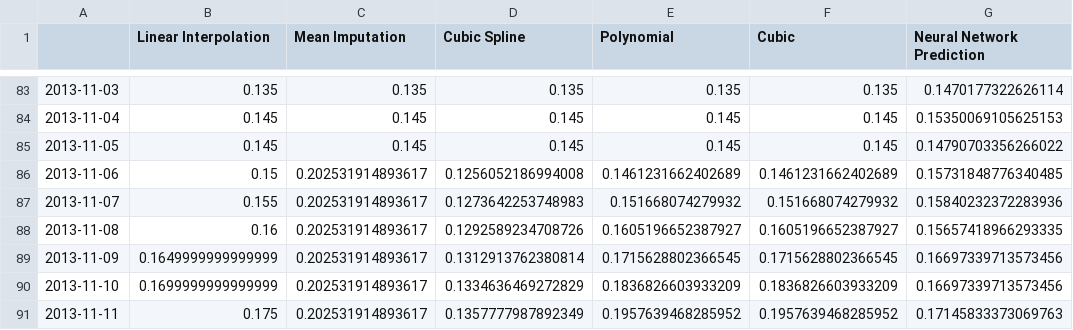
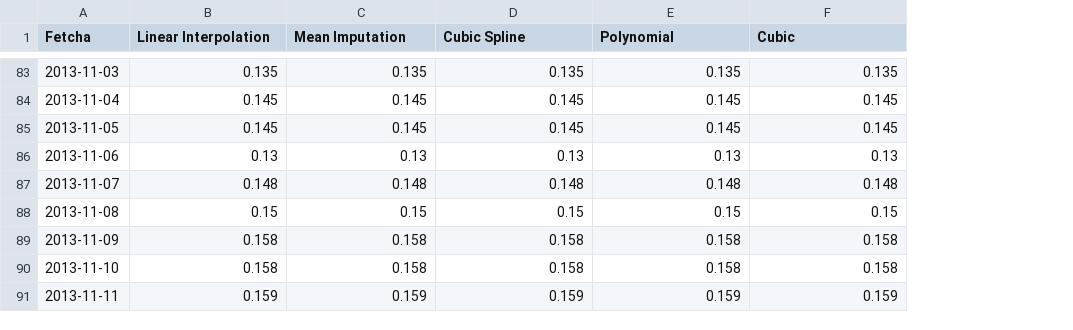
Before and after one commit to WrenMoon/Filling-and-Predicting-Dataset-Gaps, a CSV file: Data/Filled_Chlorophyll_Data.csv, drawn as a sheet; only a part is shown, gaps mark what is left out; the diff covers the shown part only; the diff names each change by its address in the sheet, - before the commit and + after, or states it on an @@ line.

Commit message:
Master code running large number of plots to show the advantages of our neural network

```diff
--- a/Data/Filled_Chlorophyll_Data.csv
+++ b/Data/Filled_Chlorophyll_Data.csv
-column G (Neural Network Prediction), rows 83-91: 0.1470177322626114 | 0.15350069105625153 | 0.14790703356266022 | 0.15731848776340485 | 0.15840232372283936 | 0.15657418966293335 | 0.16697339713573456 | 0.16697339713573456 | 0.17145833373069763
-A1: (empty)
+A1: Fetcha
-B86 (Linear Interpolation): 0.15
+B86 (Linear Interpolation): 0.13
-C86 (Mean Imputation): 0.202531914893617
+C86 (Mean Imputation): 0.13
-D86 (Cubic Spline): 0.1256052186994008
+D86 (Cubic Spline): 0.13
-E86 (Polynomial): 0.1461231662402689
+E86 (Polynomial): 0.13
-F86 (Cubic): 0.1461231662402689
+F86 (Cubic): 0.13
-B87 (Linear Interpolation): 0.155
+B87 (Linear Interpolation): 0.148
-C87 (Mean Imputation): 0.202531914893617
+C87 (Mean Imputation): 0.148
-D87 (Cubic Spline): 0.1273642253748983
+D87 (Cubic Spline): 0.148
-E87 (Polynomial): 0.151668074279932
+E87 (Polynomial): 0.148
-F87 (Cubic): 0.151668074279932
+F87 (Cubic): 0.148
-B88 (Linear Interpolation): 0.16
+B88 (Linear Interpolation): 0.15
-C88 (Mean Imputation): 0.202531914893617
+C88 (Mean Imputation): 0.15
-D88 (Cubic Spline): 0.1292589234708726
+D88 (Cubic Spline): 0.15
-E88 (Polynomial): 0.1605196652387927
+E88 (Polynomial): 0.15
-F88 (Cubic): 0.1605196652387927
+F88 (Cubic): 0.15
-B89 (Linear Interpolation): 0.1649999999999999
+B89 (Linear Interpolation): 0.158
-C89:C90 (Mean Imputation): 0.202531914893617
+C89:C90 (Mean Imputation): 0.158
-D89 (Cubic Spline): 0.1312913762380814
+D89 (Cubic Spline): 0.158
-E89 (Polynomial): 0.1715628802366545
+E89 (Polynomial): 0.158
-F89 (Cubic): 0.1715628802366545
+F89 (Cubic): 0.158
-B90 (Linear Interpolation): 0.1699999999999999
+B90 (Linear Interpolation): 0.158
-D90 (Cubic Spline): 0.1334636469272829
+D90 (Cubic Spline): 0.158
-E90 (Polynomial): 0.1836826603933209
+E90 (Polynomial): 0.158
-F90 (Cubic): 0.1836826603933209
+F90 (Cubic): 0.158
-B91 (Linear Interpolation): 0.175
+B91 (Linear Interpolation): 0.159
-C91 (Mean Imputation): 0.202531914893617
+C91 (Mean Imputation): 0.159
-D91 (Cubic Spline): 0.1357777987892349
+D91 (Cubic Spline): 0.159
-E91 (Polynomial): 0.1957639468285952
+E91 (Polynomial): 0.159
-F91 (Cubic): 0.1957639468285952
+F91 (Cubic): 0.159
```
Also changed, not shown: 35 edited cells elsewhere in this file, 5 other files.
